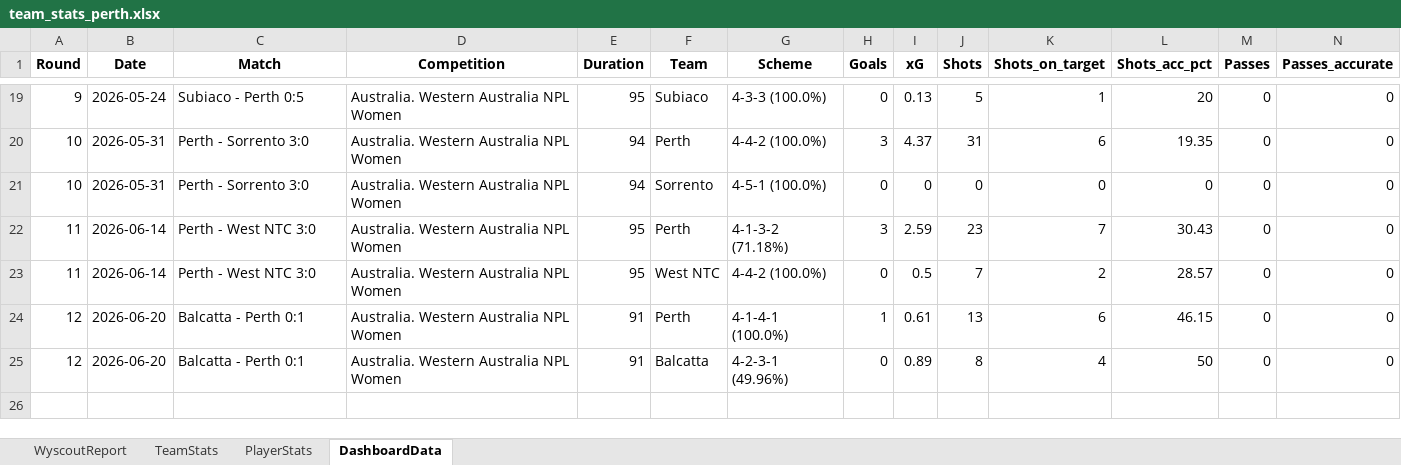
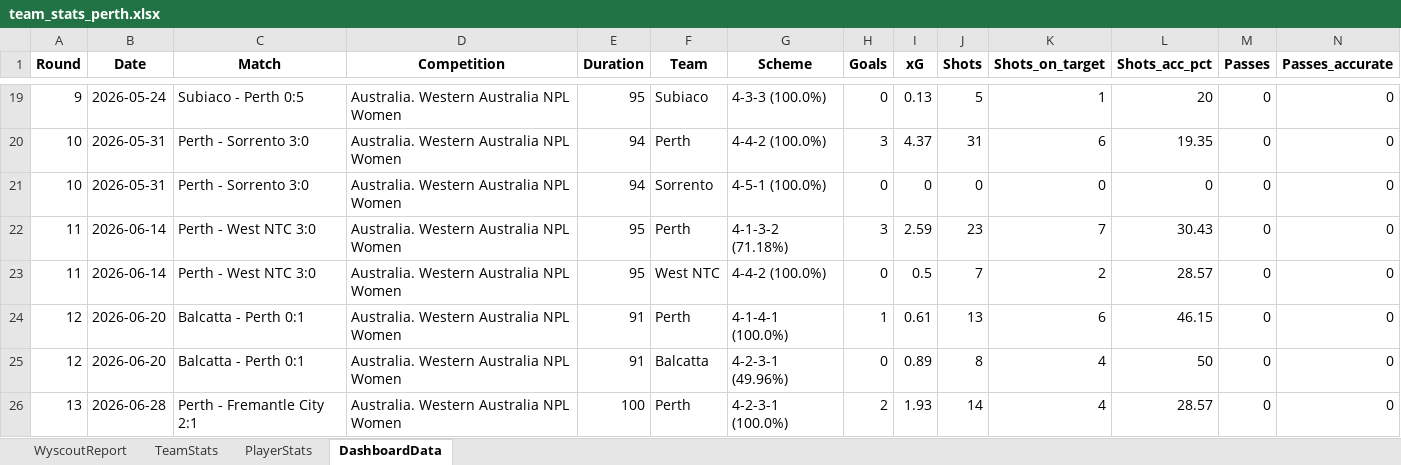
Before and after one commit to thalitaziero-arch/Perth_Dashboard, an Excel workbook: team_stats_perth.xlsx, sheet DashboardData, drawn as a sheet; only a part is shown, gaps mark what is left out; values as stored, in another font and other column widths than the file's, no borders; rows hold the shown columns only; the diff names each change by its address in the sheet, - before the commit and + after, or states it on an @@ line.

```diff
--- a/team_stats_perth.xlsx (sheet DashboardData)
+++ b/team_stats_perth.xlsx (sheet DashboardData)
+row 26: 13 | 2026-06-28 | Perth - Fremantle City 2:1 | Australia. Western Australia NPL Women | 100 | Perth | 4-2-3-1 (100.0%) | 2 | 1.93 | 14 | 4 | 28.57 | 0 | 0
```
Also changed, not shown: sheet TeamStats, 3 other files.
